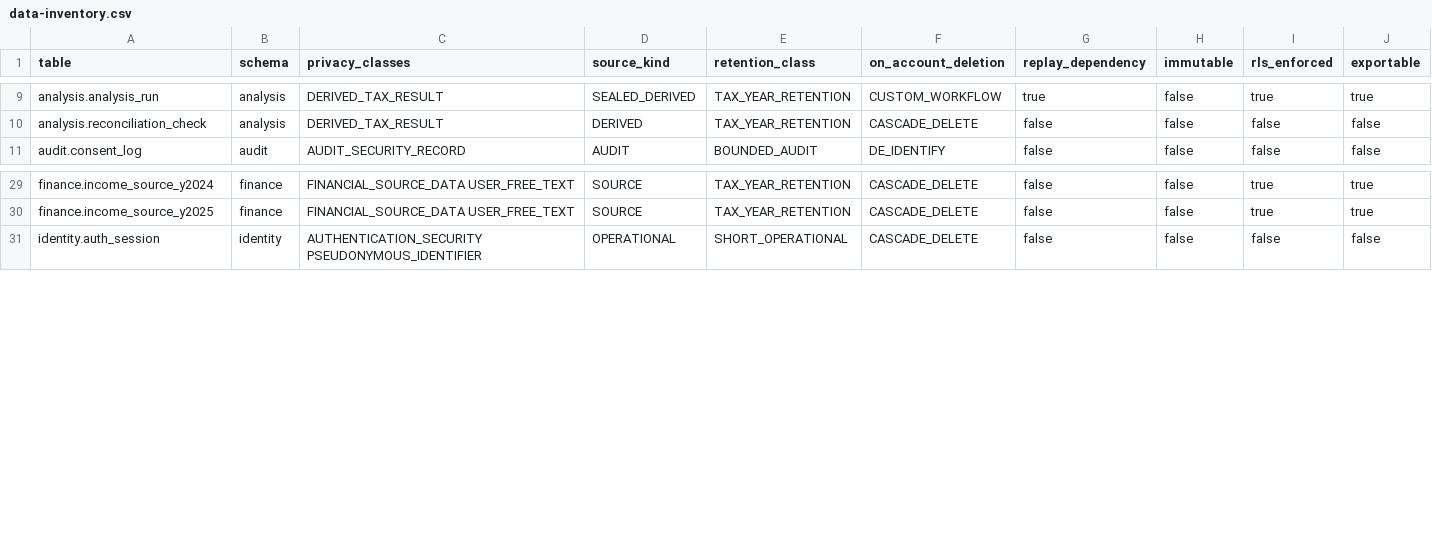
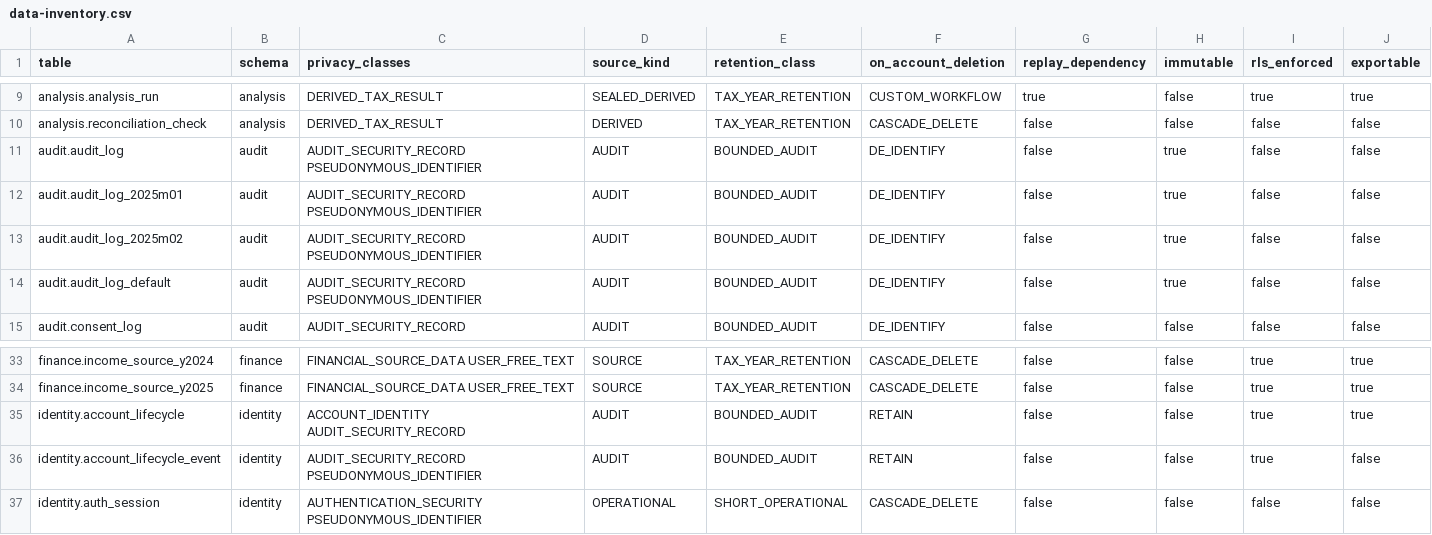
Before and after one commit to IPlayInHD/onyx-ledger, a CSV file: docs/privacy/data-inventory.csv, drawn as a sheet; only a part is shown, gaps mark what is left out; rows hold the shown columns only; the diff names each change by its address in the sheet, - before the commit and + after, or states it on an @@ line.

```diff
--- a/docs/privacy/data-inventory.csv
+++ b/docs/privacy/data-inventory.csv
+row 11: audit.audit_log | audit | AUDIT_SECURITY_RECORD PSEUDONYMOUS_IDENTIFIER | AUDIT | BOUNDED_AUDIT | DE_IDENTIFY | false | true | false | false
+row 12: audit.audit_log_2025m01 | audit | AUDIT_SECURITY_RECORD PSEUDONYMOUS_IDENTIFIER | AUDIT | BOUNDED_AUDIT | DE_IDENTIFY | false | true | false | false
+row 13: audit.audit_log_2025m02 | audit | AUDIT_SECURITY_RECORD PSEUDONYMOUS_IDENTIFIER | AUDIT | BOUNDED_AUDIT | DE_IDENTIFY | false | true | false | false
+row 14: audit.audit_log_default | audit | AUDIT_SECURITY_RECORD PSEUDONYMOUS_IDENTIFIER | AUDIT | BOUNDED_AUDIT | DE_IDENTIFY | false | true | false | false
+row 35: identity.account_lifecycle | identity | ACCOUNT_IDENTITY AUDIT_SECURITY_RECORD | AUDIT | BOUNDED_AUDIT | RETAIN | false | false | true | true
+row 36: identity.account_lifecycle_event | identity | AUDIT_SECURITY_RECORD PSEUDONYMOUS_IDENTIFIER | AUDIT | BOUNDED_AUDIT | RETAIN | false | false | true | false
```
Also changed, not shown: 2 other files.
